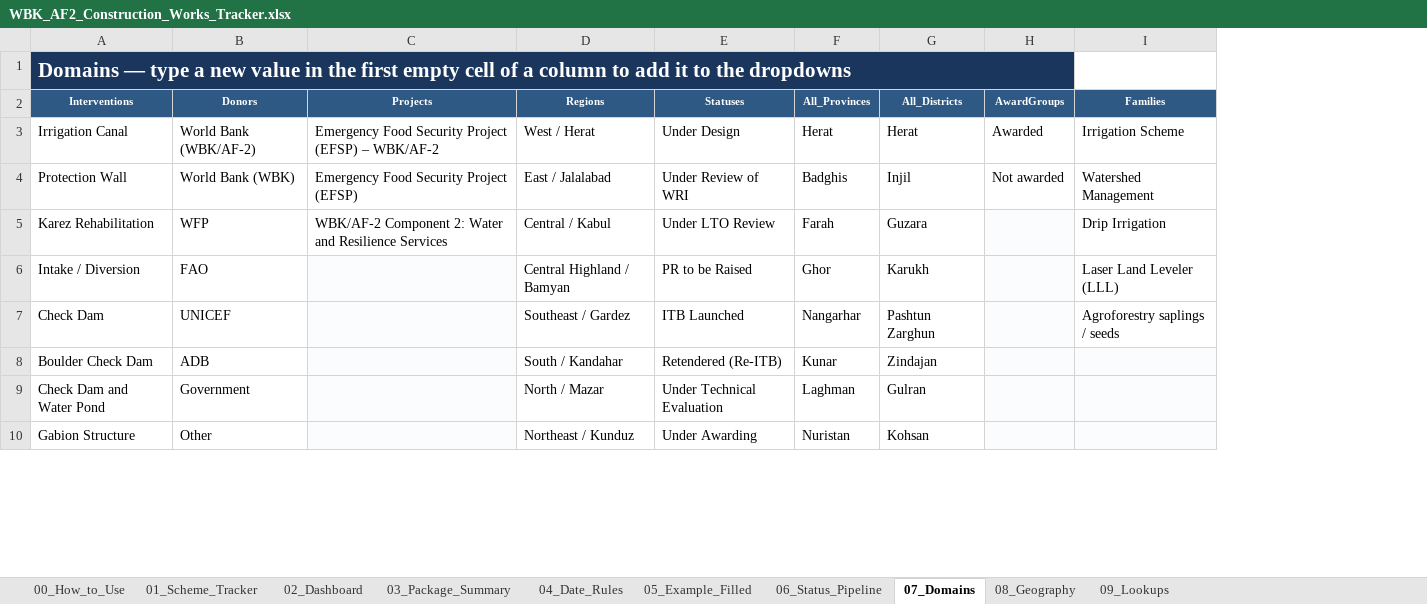
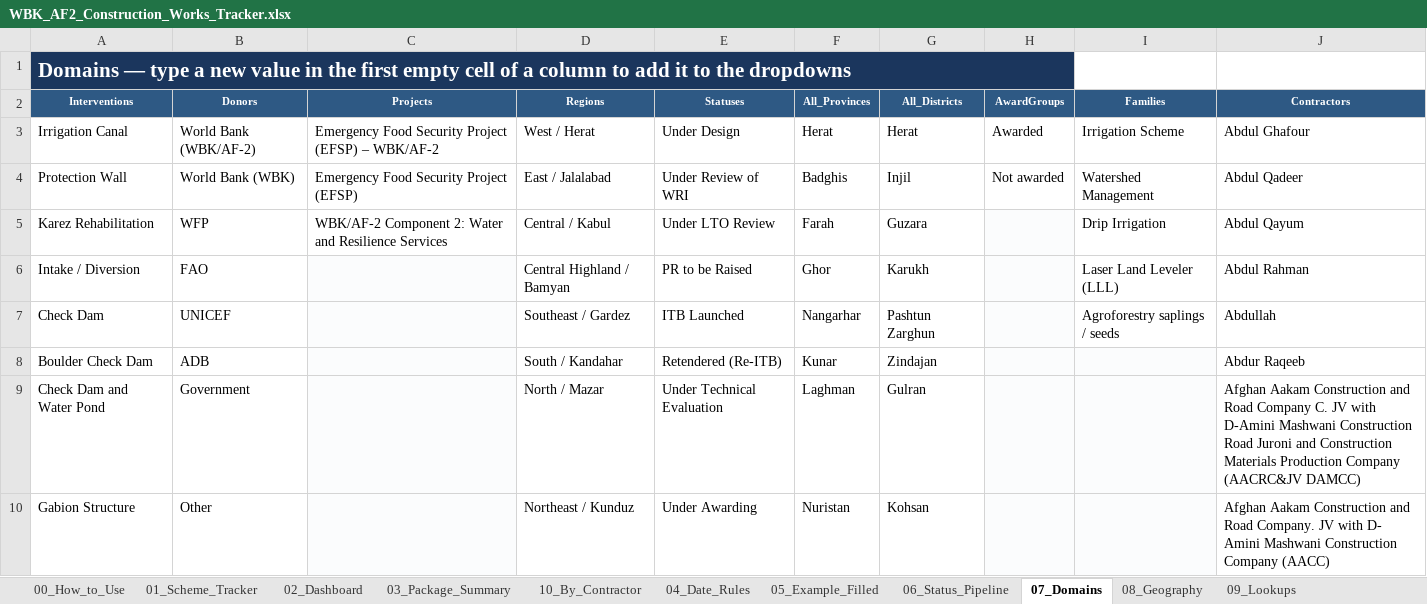
Before and after one commit to Maziarkarimi88/CursorMaziar, an Excel workbook: construction_tracker/WBK_AF2_Construction_Works_Tracker.xlsx, sheet 07_Domains, drawn as a sheet; only a part is shown; values as stored, in another font and other column widths than the file's, no borders; the diff names each change by its address in the sheet, - before the commit and + after, or states it on an @@ line.

```diff
--- a/construction_tracker/WBK_AF2_Construction_Works_Tracker.xlsx (sheet 07_Domains)
+++ b/construction_tracker/WBK_AF2_Construction_Works_Tracker.xlsx (sheet 07_Domains)
+sheet tab: 10_By_Contractor
+column J (Contractors), rows 3-10: Abdul Ghafour | Abdul Qadeer | Abdul Qayum | Abdul Rahman | Abdullah | Abdur Raqeeb | Afghan Aakam Construction and Road Company C. JV with D-Amini Mashwani Construction Road Juroni and Construction Materials Production Company (AACRC&JV DAMCC) | Afghan Aakam Construction and Road Company. JV with D- Amini Mashwani Construction Company (AACC)
```
Also changed, not shown: sheet 03_Package_Summary, sheet 00_How_to_Use, 3 other files.
